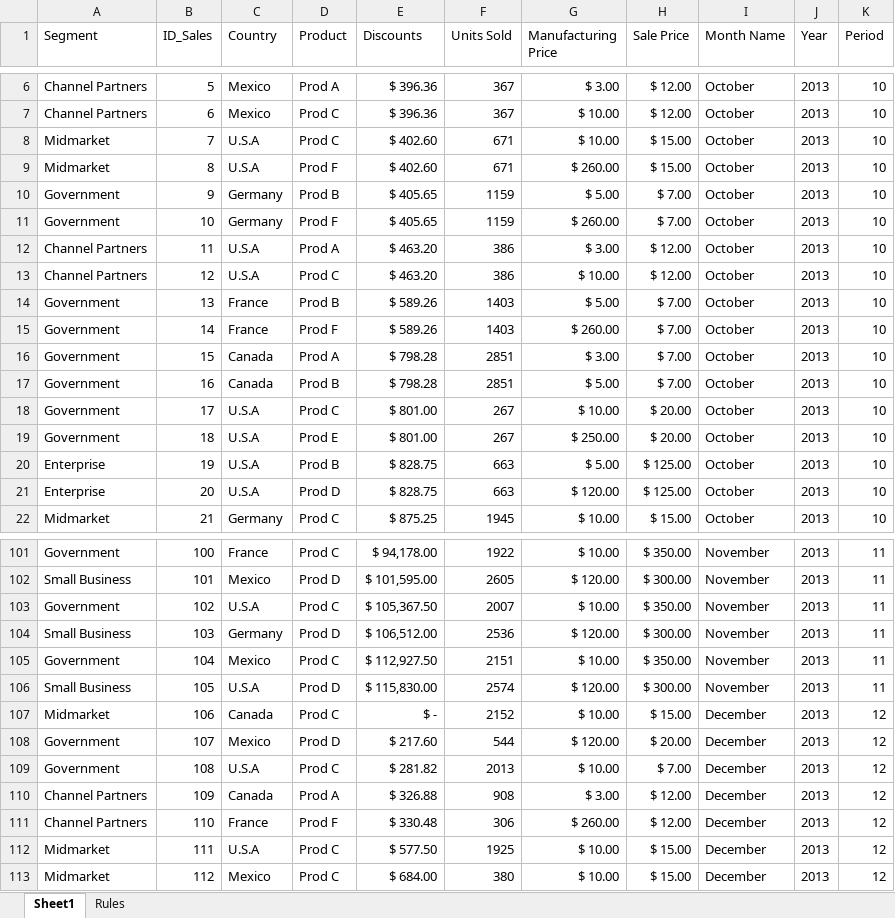
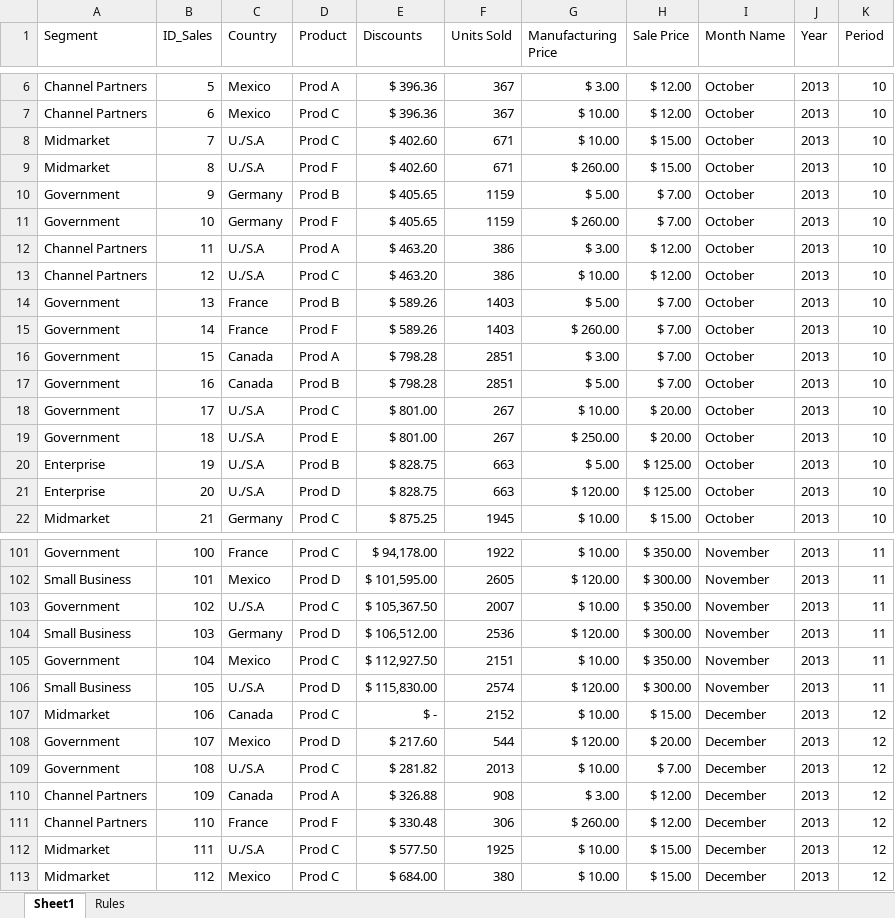
Before and after one commit to EduardoGlzF/PBICourses, an Excel workbook: Sample2.xlsx, sheet Sheet1, drawn as a sheet; only a part is shown, gaps mark what is left out; values as stored, in another font and other column widths than the file's, no borders; table styles not drawn; the diff covers the shown part only; the diff names each change by its address in the sheet, - before the commit and + after, or states it on an @@ line.

```diff
--- a/Sample2.xlsx (sheet Sheet1)
+++ b/Sample2.xlsx (sheet Sheet1)
-C8:C9 (Country): U.S.A
+C8:C9 (Country): U./S.A
-C12:C13 (Country): U.S.A
+C12:C13 (Country): U./S.A
-C18:C21 (Country): U.S.A
+C18:C21 (Country): U./S.A
-C103 (Country): U.S.A
+C103 (Country): U./S.A
-C106 (Country): U.S.A
+C106 (Country): U./S.A
-C109 (Country): U.S.A
+C109 (Country): U./S.A
-C112 (Country): U.S.A
+C112 (Country): U./S.A
```
Also changed, not shown: 23 edited cells elsewhere in this sheet, Sample1.xlsx.
